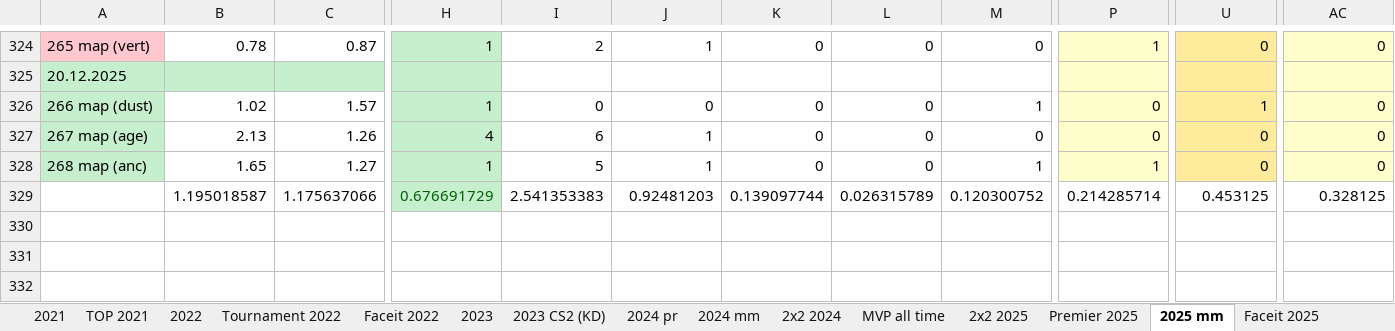
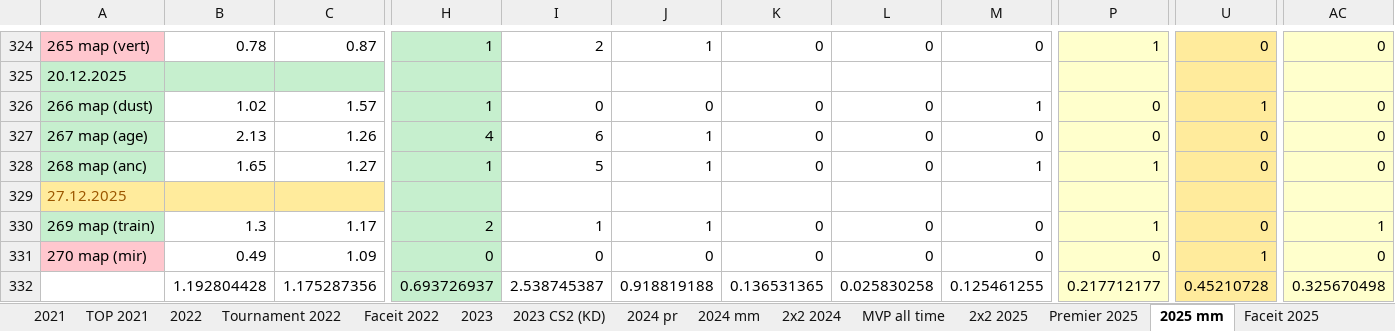
Before and after one commit to Geraque/stats-bot_v2, an Excel workbook: stats-bot_v2-app/src/main/resources/Statistics.xlsx, sheet 2025 mm, drawn as a sheet; only a part is shown, gaps mark what is left out; values as stored, in another font and other column widths than the file's, no borders; addresses are those after the commit; rows hold the shown columns only; the diff covers the shown part only; the diff names each change by its address in the sheet, - before the commit and + after, or states it on an @@ line.

```diff
--- a/stats-bot_v2-app/src/main/resources/Statistics.xlsx (sheet 2025 mm)
+++ b/stats-bot_v2-app/src/main/resources/Statistics.xlsx (sheet 2025 mm)
+row 329: 27.12.2025
+row 330: 269 map (train) | 1.3 | 1.17 | 2 | 1 | 1 | 0 | 0 | 0 | 1 | 0 | 1
+row 331: 270 map (mir) | 0.49 | 1.09 | 0 | 0 | 0 | 0 | 0 | 0 | 0 | 1 | 0
-B332: 1.195018587
+B332: 1.192804428
-C332: 1.175637066
+C332: 1.175287356
-H332: 0.676691729
+H332: 0.693726937
-H332 text colour: #006100
+H332 text colour: black
-I332: 2.541353383
+I332: 2.538745387
-J332: 0.92481203
+J332: 0.918819188
-K332: 0.139097744
+K332: 0.136531365
-L332: 0.026315789
+L332: 0.025830258
-M332: 0.120300752
+M332: 0.125461255
-P332: 0.214285714
+P332: 0.217712177
-P332 fill: none
+P332 fill: #FFFFCC
-U332: 0.453125
+U332: 0.45210728
-U332 fill: none
+U332 fill: #FFEB9C
-AC332: 0.328125
+AC332: 0.325670498
-AC332 fill: none
+AC332 fill: #FFFFCC
```
Also changed, not shown: 35 edited cells and cell formats elsewhere in this sheet, sheet Premier 2025, other sheet tabs, formulas that keep their value, 5 other files.
